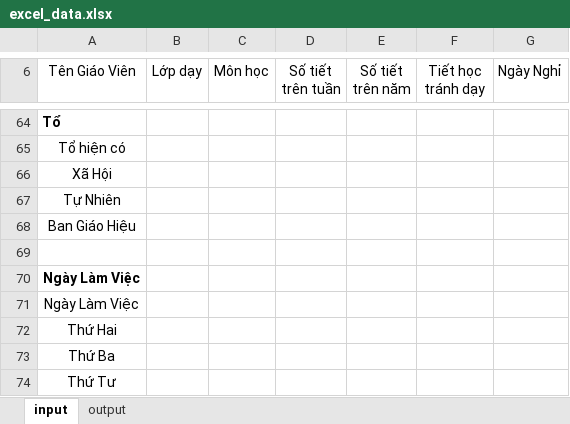
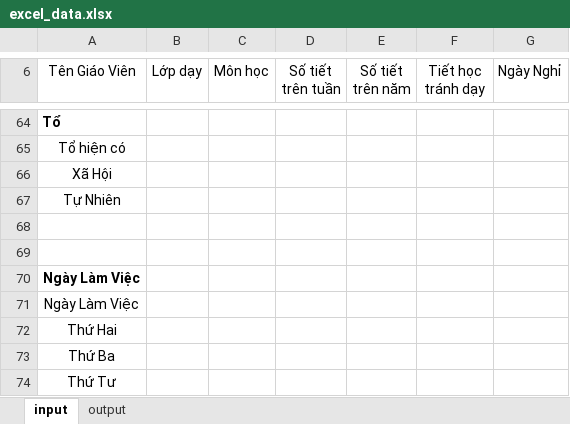
Before and after one commit to cmpedz/ScheduleLessonsProject_THPT_DONG_VAN, an Excel workbook: src/excel_resources/excel_data.xlsx, sheet input, drawn as a sheet; only a part is shown, gaps mark what is left out; values as stored, in another font and other column widths than the file's, no borders; the diff names each change by its address in the sheet, - before the commit and + after, or states it on an @@ line.

Commit message:
get data from excel

```diff
--- a/src/excel_resources/excel_data.xlsx (sheet input)
+++ b/src/excel_resources/excel_data.xlsx (sheet input)
-A68 (Tên Giáo Viên): Ban Giáo Hiệu
+A68 (Tên Giáo Viên): (empty)
```
Also changed, not shown: 39 other files.
